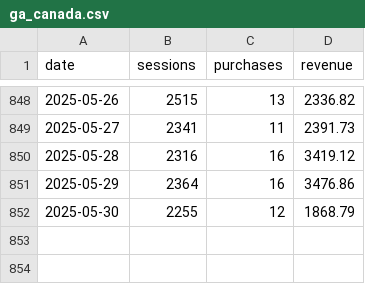
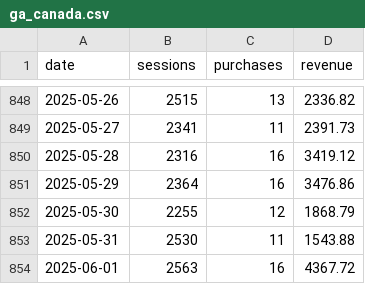
Before and after one commit to EdwardKing1701/tr_ecom_dbt, a CSV file: seeds/load/daily/ga_canada.csv, drawn as a sheet; only a part is shown, gaps mark what is left out.

Commit message:
Automated update of seed files

```diff
--- a/seeds/load/daily/ga_canada.csv
+++ b/seeds/load/daily/ga_canada.csv
@@ -852 +852,3 @@
 2025-05-30,2255,12,1868.79
+2025-05-31,2530,11,1543.88
+2025-06-01,2563,16,4367.72
```
Also changed, not shown: seeds/load/daily/sv_order_summary.csv.
